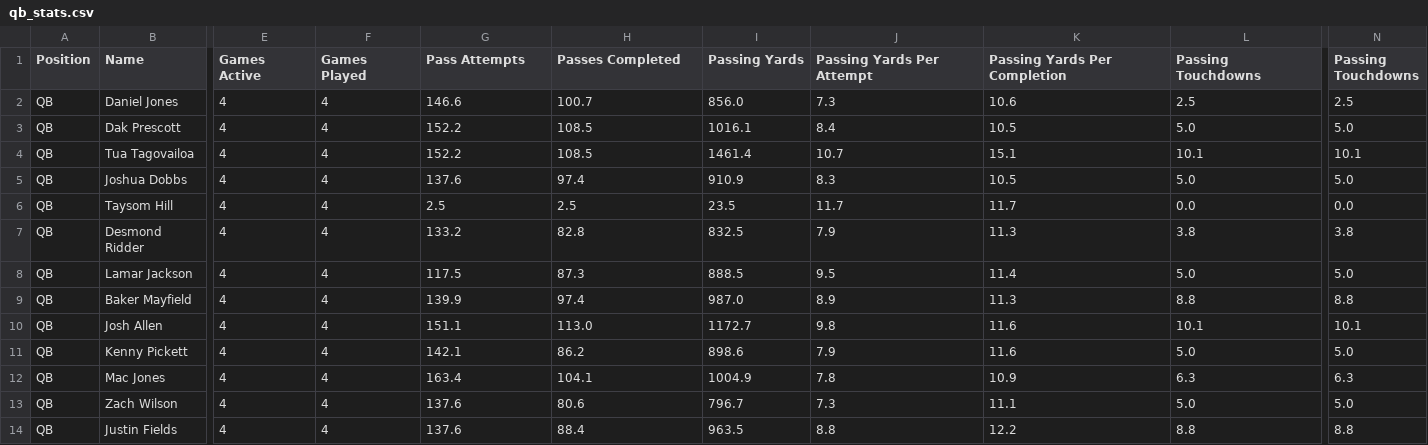
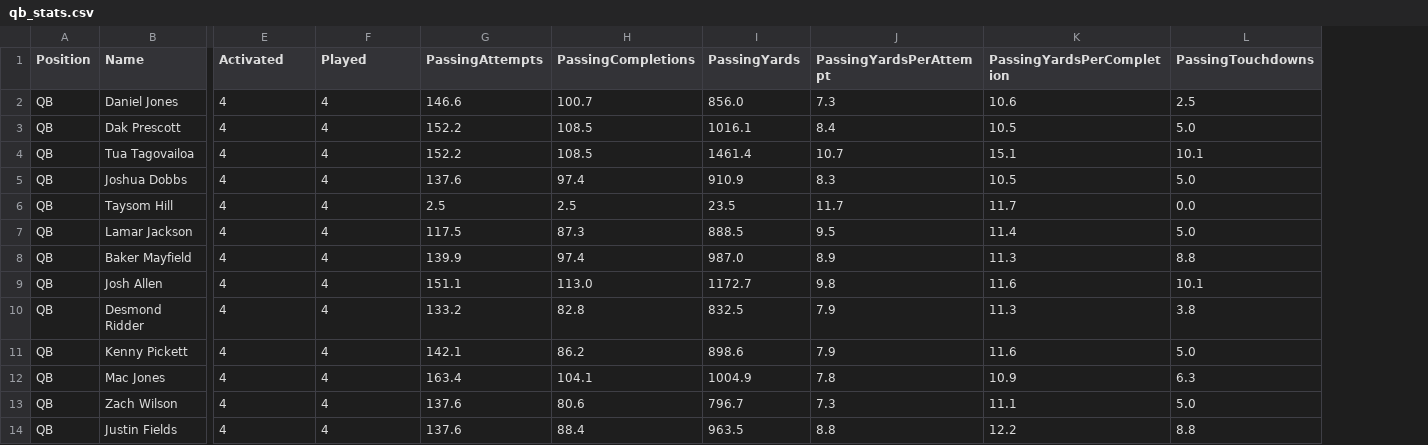
Before and after one commit to Fpolus/group-3-project, a CSV file: resources/qb_stats.csv, drawn as a sheet; only a part is shown, gaps mark what is left out; removed rows and columns are numbered as before the commit, all else as after; the diff covers the shown part only; the diff names each change by its address in the sheet, - before the commit and + after, or states it on an @@ line.

Commit message:
player_stats page

```diff
--- a/resources/qb_stats.csv
+++ b/resources/qb_stats.csv
-column N (Passing Touchdowns), rows 2-6: 2.5 | 5.0 | 10.1 | 5.0 | 0.0; rows 8-14: 5.0 | 8.8 | 10.1 | 5.0 | 6.3 | 5.0 | 8.8
-E1: Games Active
+E1: Activated
-F1: Games Played
+F1: Played
-G1: Pass Attempts
+G1: PassingAttempts
-H1: Passes Completed
+H1: PassingCompletions
-I1: Passing Yards
+I1: PassingYards
-J1: Passing Yards Per Attempt
+J1: PassingYardsPerAttempt
-K1: Passing Yards Per Completion
+K1: PassingYardsPerCompletion
-L1: Passing Touchdowns
+L1: PassingTouchdowns
@@ row 7 moved to row 10: QB @@
```
Also changed, not shown: 1 removed row, 16 moved rows and 6 edited cells elsewhere in this file, resources/dl_stats.csv, resources/k_stats.csv, 14 other files.
